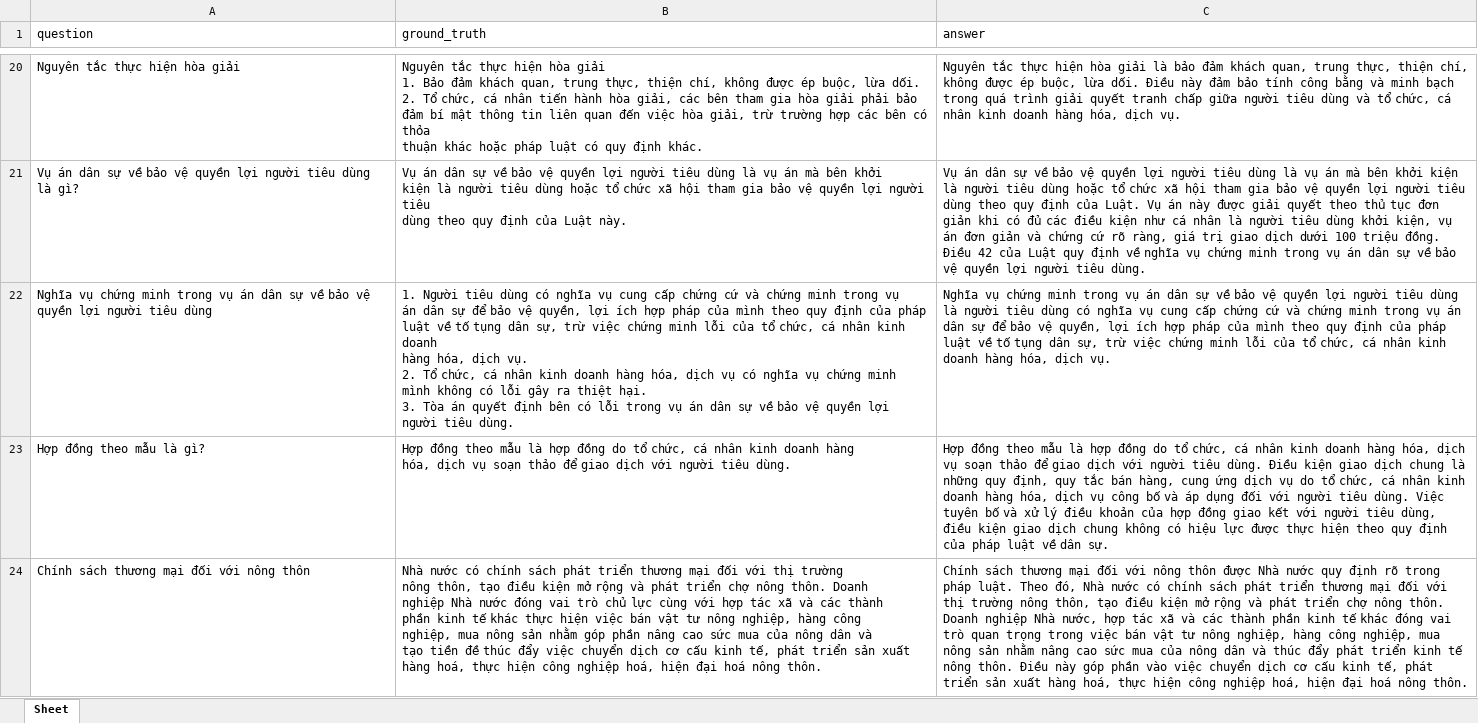
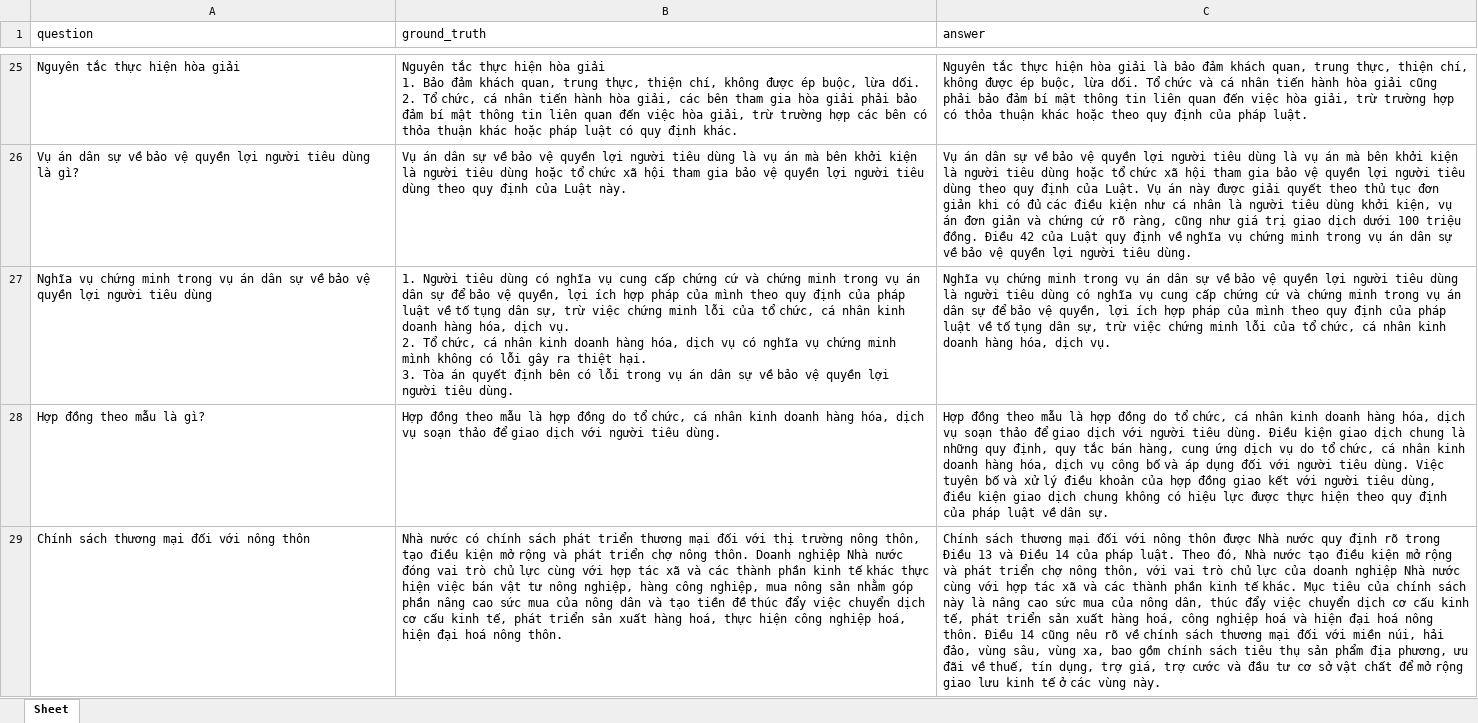
Before and after one commit to duongtrongchi/Legal-advisory-chatbot, an Excel workbook: core/engine/chat_engine/output.xlsx, sheet Sheet, drawn as a sheet; only a part is shown, gaps mark what is left out; values as stored, in another font and other column widths than the file's, no borders; addresses are those after the commit; the diff covers the shown part only; the diff names each change by its address in the sheet, - before the commit and + after, or states it on an @@ line.

```diff
--- a/core/engine/chat_engine/output.xlsx (sheet Sheet)
+++ b/core/engine/chat_engine/output.xlsx (sheet Sheet)
-B25 (ground_truth): …định khác.
+B25 (ground_truth): …định khác.
-C25 (answer): …lừa dối. Điều này đảm bảo tính công bằng và minh bạch trong quá trình giải quyết tranh chấp giữa người tiêu dùng và tổ chức, cá nhân kinh doanh hàng hóa, dịch vụ.
+C25 (answer): …lừa dối. Tổ chức và cá nhân tiến hành hòa giải cũng phải bảo đảm bí mật thông tin liên quan đến việc hòa giải, trừ trường hợp có thỏa thuận khác hoặc theo quy định của pháp luật.
-B26 (ground_truth): …Luật này.
+B26 (ground_truth): …Luật này.
-C26 (answer): …rõ ràng, giá trị…
+C26 (answer): …rõ ràng, cũng như giá trị…
-B27 (ground_truth): …tiêu dùng.
+B27 (ground_truth): …tiêu dùng.
-B28 (ground_truth): …tiêu dùng.
+B28 (ground_truth): …tiêu dùng.
-B29 (ground_truth): …nông thôn.
+B29 (ground_truth): …nông thôn.
-C29 (answer): …rõ trong pháp luật. Theo đó, Nhà nước có chính sách phát triển thương mại đối với thị trường nông thôn, tạo điều kiện mở rộng và phát triển chợ nông thôn. Doanh nghiệp Nhà nước, hợp tác xã và các thành phần kinh tế khác đóng vai trò quan trọng trong việc bán vật tư nông nghiệp, hàng công nghiệp, mua nông sản nhằm nâng cao sức mua của nông dân và thúc đẩy phát triển kinh tế nông thôn. Điều này góp phần vào việc chuyển dịch cơ cấu kinh tế, phát triển sản xuất hàng hoá, thực hiện công nghiệp hoá, hiện đại hoá nông thôn.
+C29 (answer): …rõ trong Điều 13 và Điều 14 của pháp luật. Theo đó, Nhà nước tạo điều kiện mở rộng và phát triển chợ nông thôn, với vai trò chủ lực của doanh nghiệp Nhà nước cùng với hợp tác xã và các thành phần kinh tế khác. Mục tiêu của chính sách này là nâng cao sức mua của nông dân, thúc đẩy việc chuyển dịch cơ cấu kinh tế, phát triển sản xuất hàng hoá, công nghiệp hoá và hiện đại hoá nông thôn. Điều 14 cũng nêu rõ về chính sách thương mại đối với miền núi, hải đảo, vùng sâu, vùng xa, bao gồm chính sách tiêu thụ sản phẩm địa phương, ưu đãi về thuế, tín dụng, trợ giá, trợ cước và đầu tư cơ sở vật chất để mở rộng giao lưu kinh tế ở các vùng này.
```
Also changed, not shown: 75 added rows and 30 edited cells elsewhere in this sheet, core/engine/chat_engine/input.xlsx, 7 other files.
